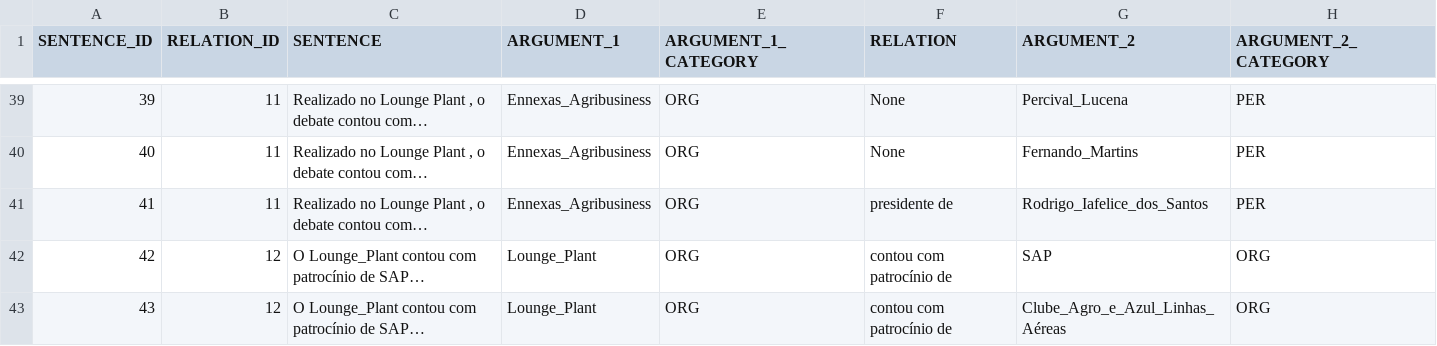
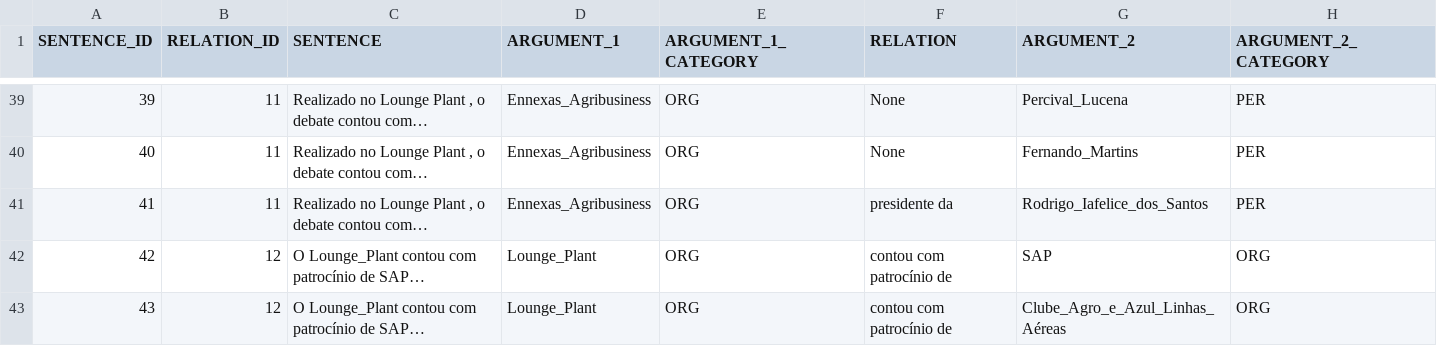
Before and after one commit to brandelli/TCC-2, a CSV file: src/data/dataset/teste_propor.csv, drawn as a sheet; only a part is shown, gaps mark what is left out; long unchanged cells end in …; the diff covers the shown part only; the diff names each change by its address in the sheet, - before the commit and + after, or states it on an @@ line.

```diff
--- a/src/data/dataset/teste_propor.csv
+++ b/src/data/dataset/teste_propor.csv
-F41 (RELATION): presidente de
+F41 (RELATION): presidente da
```
Also changed, not shown: 10 edited cells elsewhere in this file, src/data/dataset/treino_propor.csv, 7 other files.
